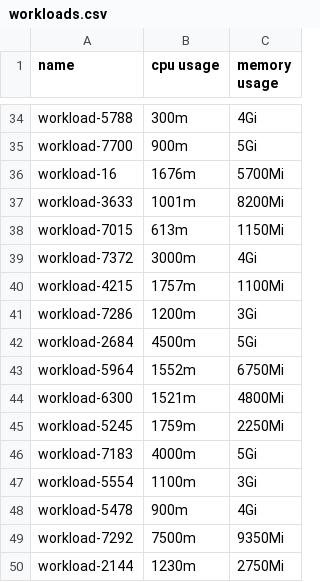
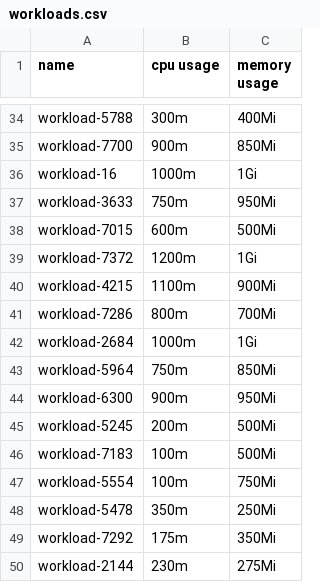
Before and after one commit to annis-souames/spaks, a CSV file: infra/resources/workloads.csv, drawn as a sheet; only a part is shown, gaps mark what is left out; the diff covers the shown part only; the diff names each change by its address in the sheet, - before the commit and + after, or states it on an @@ line.

```diff
--- a/infra/resources/workloads.csv
+++ b/infra/resources/workloads.csv
-C34 (memory usage): 4Gi
+C34 (memory usage): 400Mi
-C35 (memory usage): 5Gi
+C35 (memory usage): 850Mi
-B36 (cpu usage): 1676m
+B36 (cpu usage): 1000m
-C36 (memory usage): 5700Mi
+C36 (memory usage): 1Gi
-B37 (cpu usage): 1001m
+B37 (cpu usage): 750m
-C37 (memory usage): 8200Mi
+C37 (memory usage): 950Mi
-B38 (cpu usage): 613m
+B38 (cpu usage): 600m
-C38 (memory usage): 1150Mi
+C38 (memory usage): 500Mi
-B39 (cpu usage): 3000m
+B39 (cpu usage): 1200m
-C39 (memory usage): 4Gi
+C39 (memory usage): 1Gi
-B40 (cpu usage): 1757m
+B40 (cpu usage): 1100m
-C40 (memory usage): 1100Mi
+C40 (memory usage): 900Mi
-B41 (cpu usage): 1200m
+B41 (cpu usage): 800m
-C41 (memory usage): 3Gi
+C41 (memory usage): 700Mi
-B42 (cpu usage): 4500m
+B42 (cpu usage): 1000m
-C42 (memory usage): 5Gi
+C42 (memory usage): 1Gi
-B43 (cpu usage): 1552m
+B43 (cpu usage): 750m
-C43 (memory usage): 6750Mi
+C43 (memory usage): 850Mi
-B44 (cpu usage): 1521m
+B44 (cpu usage): 900m
-C44 (memory usage): 4800Mi
+C44 (memory usage): 950Mi
-B45 (cpu usage): 1759m
+B45 (cpu usage): 200m
-C45 (memory usage): 2250Mi
+C45 (memory usage): 500Mi
-B46 (cpu usage): 4000m
+B46 (cpu usage): 100m
-C46 (memory usage): 5Gi
+C46 (memory usage): 500Mi
-B47 (cpu usage): 1100m
+B47 (cpu usage): 100m
-C47 (memory usage): 3Gi
+C47 (memory usage): 750Mi
-B48 (cpu usage): 900m
+B48 (cpu usage): 350m
-C48 (memory usage): 4Gi
+C48 (memory usage): 250Mi
-B49 (cpu usage): 7500m
+B49 (cpu usage): 175m
-C49 (memory usage): 9350Mi
+C49 (memory usage): 350Mi
-B50 (cpu usage): 1230m
+B50 (cpu usage): 230m
-C50 (memory usage): 2750Mi
+C50 (memory usage): 275Mi
```
Also changed, not shown: 48 edited cells elsewhere in this file, drl/data/actions.csv, infra/resources/nodes.csv, 10 other files.
